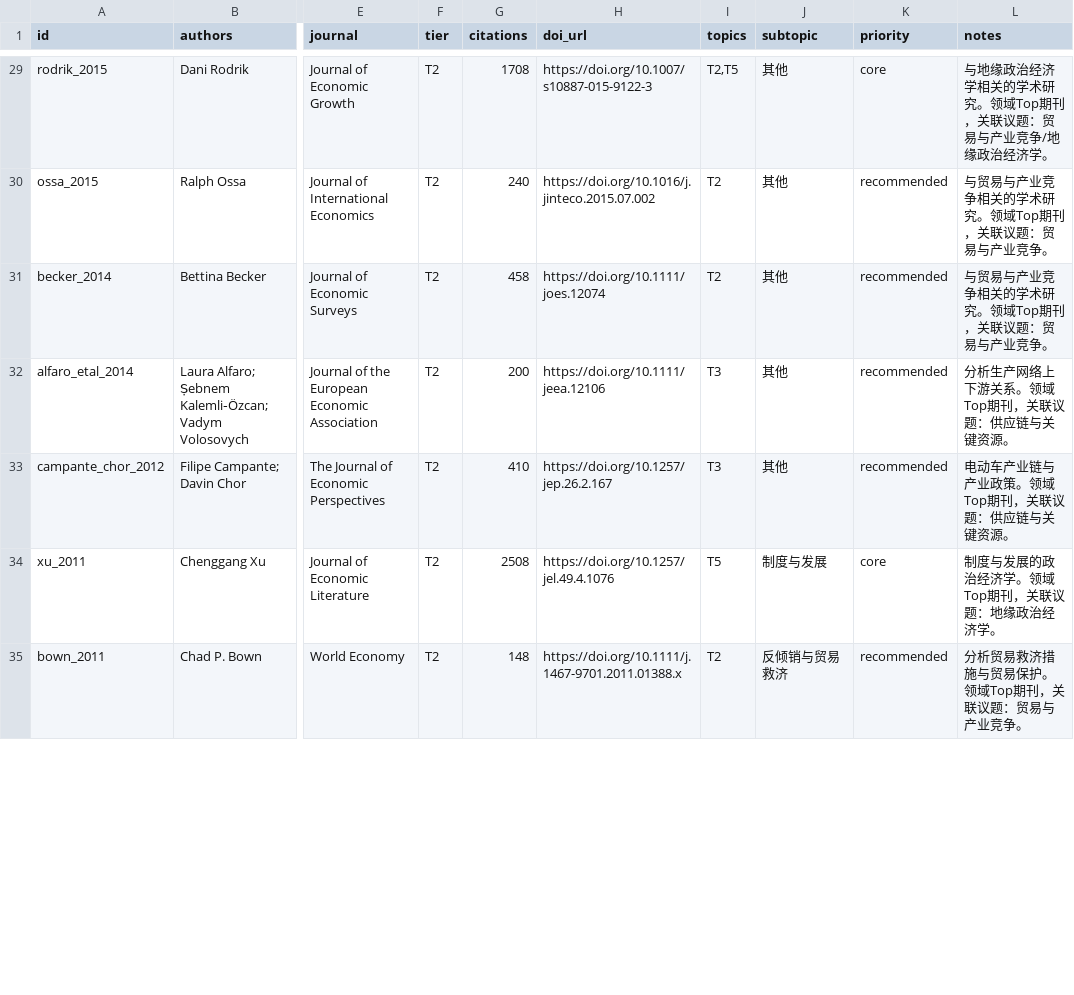
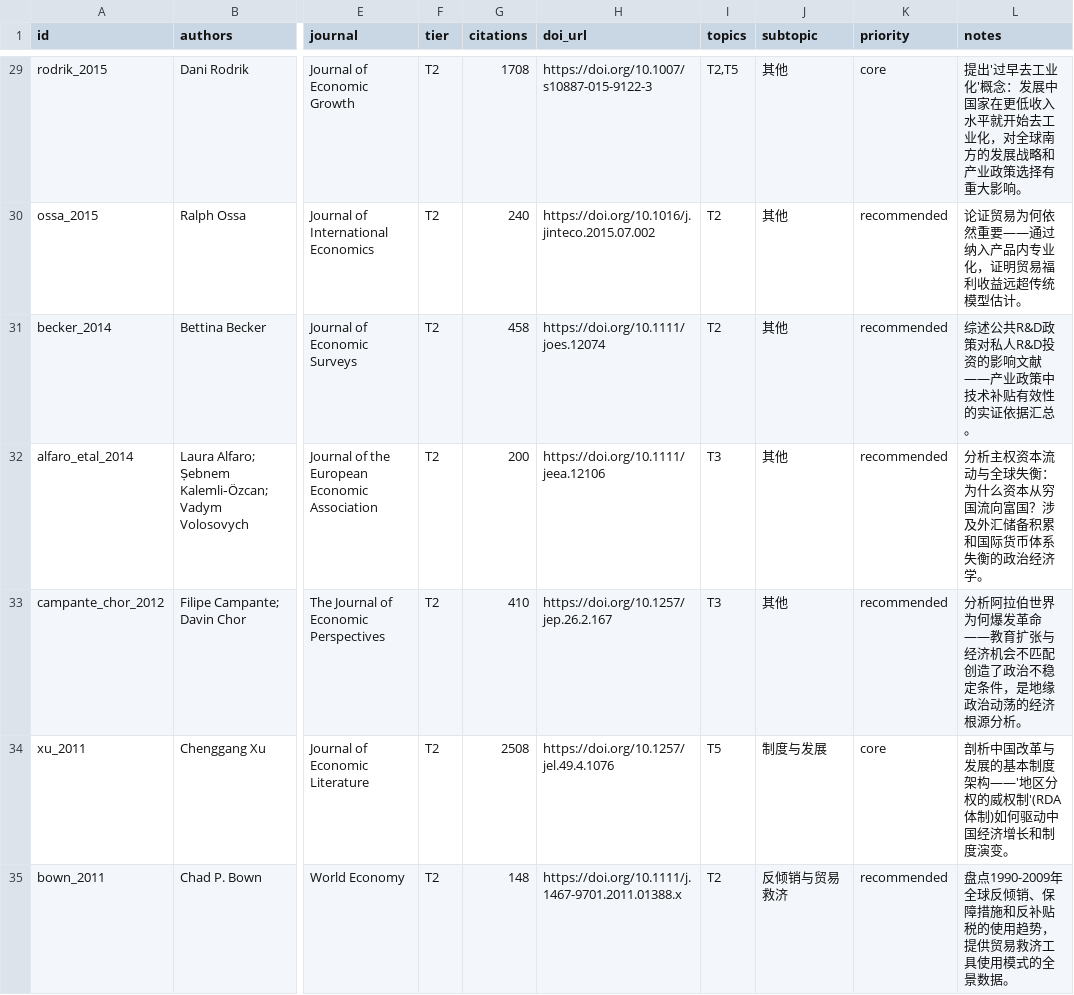
Before and after one commit to gingercandoit/track_geopolitics, a CSV file: literature/classic/classic.csv, drawn as a sheet; only a part is shown, gaps mark what is left out; the diff covers the shown part only; the diff names each change by its address in the sheet, - before the commit and + after, or states it on an @@ line.

Commit message:
fix: rewrite notes_zh with accurate paper-specific descriptions
- All 76 papers now have content-accurate Chinese annotations
- Previous keyword-bucket matching replaced with manual writing
- Each note describes what the paper actually studies (not generic labels)
- topic_relevance also updated from notes_zh content
- 1/7 missing abstracts recovered via Semantic Scholar (luo_assche_2023)
- Regenerated all derived files (CSV, BibTeX, roadmap, 7 views)

```diff
--- a/literature/classic/classic.csv
+++ b/literature/classic/classic.csv
-L29 (notes): 与地缘政治经济学相关的学术研究。领域Top期刊，关联议题：贸易与产业竞争/地缘政治经济学。
+L29 (notes): 提出'过早去工业化'概念：发展中国家在更低收入水平就开始去工业化，对全球南方的发展战略和产业政策选择有重大影响。
-L30 (notes): 与贸易与产业竞争相关的学术研究。领域Top期刊，关联议题：贸易与产业竞争。
+L30 (notes): 论证贸易为何依然重要——通过纳入产品内专业化，证明贸易福利收益远超传统模型估计。
-L31 (notes): 与贸易与产业竞争相关的学术研究。领域Top期刊，关联议题：贸易与产业竞争。
+L31 (notes): 综述公共R&D政策对私人R&D投资的影响文献——产业政策中技术补贴有效性的实证依据汇总。
-L32 (notes): 分析生产网络上下游关系。领域Top期刊，关联议题：供应链与关键资源。
+L32 (notes): 分析主权资本流动与全球失衡：为什么资本从穷国流向富国？涉及外汇储备积累和国际货币体系失衡的政治经济学。
-L33 (notes): 电动车产业链与产业政策。领域Top期刊，关联议题：供应链与关键资源。
+L33 (notes): 分析阿拉伯世界为何爆发革命——教育扩张与经济机会不匹配创造了政治不稳定条件，是地缘政治动荡的经济根源分析。
-L34 (notes): 制度与发展的政治经济学。领域Top期刊，关联议题：地缘政治经济学。
+L34 (notes): 剖析中国改革与发展的基本制度架构——'地区分权的威权制'(RDA体制)如何驱动中国经济增长和制度演变。
-L35 (notes): 分析贸易救济措施与贸易保护。领域Top期刊，关联议题：贸易与产业竞争。
+L35 (notes): 盘点1990-2009年全球反倾销、保障措施和反补贴税的使用趋势，提供贸易救济工具使用模式的全景数据。
```
Also changed, not shown: 70 edited cells elsewhere in this file, 8 other files.
